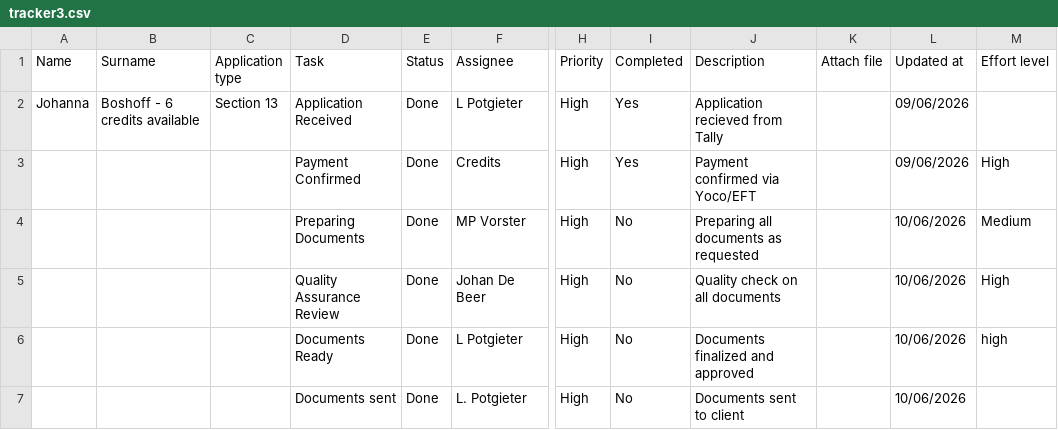
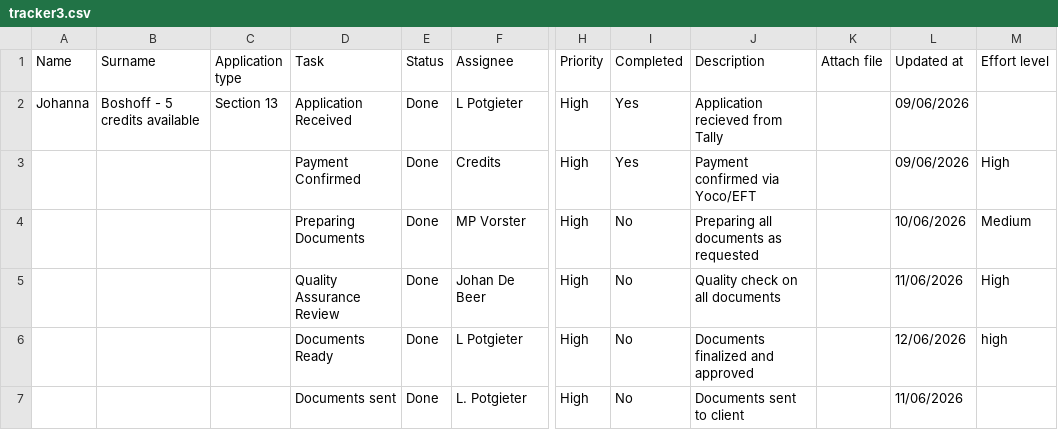
Before and after one commit to johandebeer21/Tracker-Demo, a CSV file: tracker3.csv, drawn as a sheet; only a part is shown, gaps mark what is left out; the diff names each change by its address in the sheet, - before the commit and + after, or states it on an @@ line.

Commit message:
Update tracker3.csv

```diff
--- a/tracker3.csv
+++ b/tracker3.csv
-B2 (Surname): Boshoff - 6 credits available
+B2 (Surname): Boshoff - 5 credits available
-L5 (Updated at): 10/06/2026
+L5 (Updated at): 11/06/2026
-L6 (Updated at): 10/06/2026
+L6 (Updated at): 12/06/2026
-L7 (Updated at): 10/06/2026
+L7 (Updated at): 11/06/2026
```
